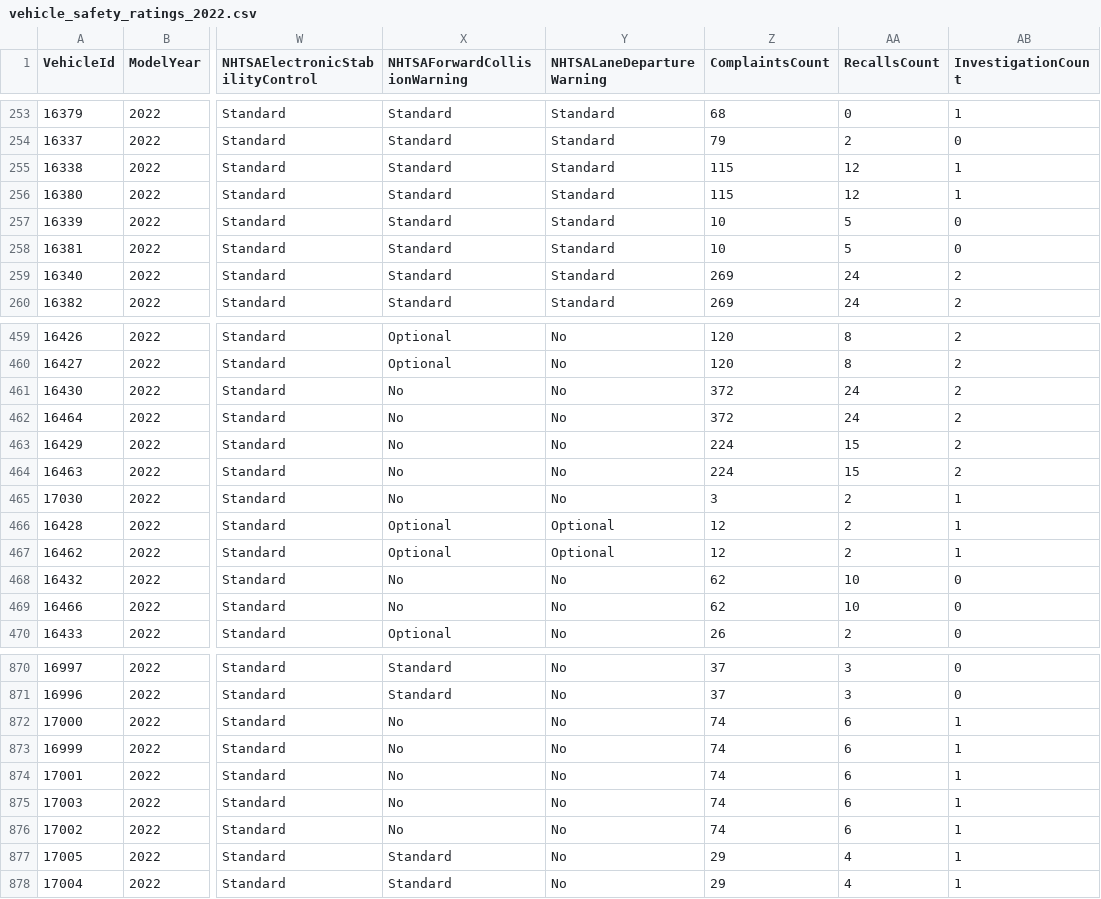
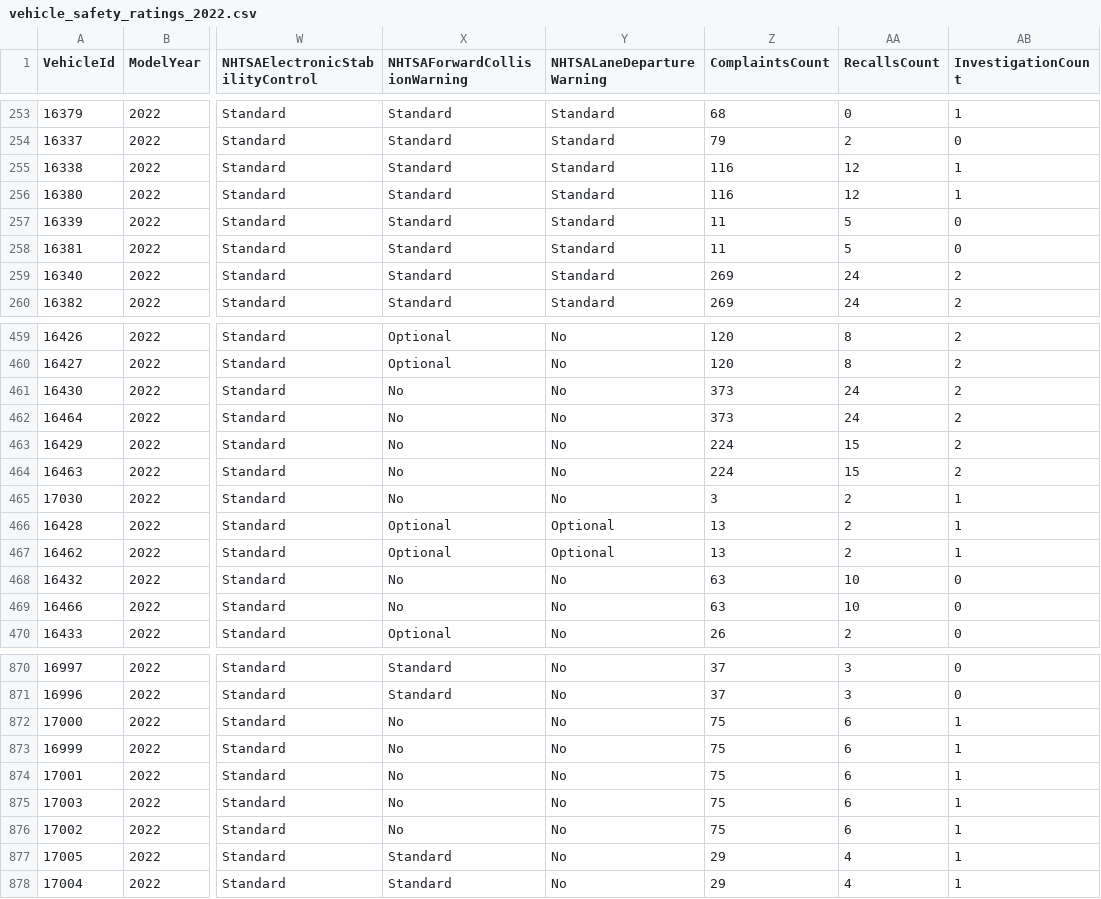
Before and after one commit to flotwig/nhtsa-data, a CSV file: vehicle_safety_ratings/vehicle_safety_ratings_2022.csv, drawn as a sheet; only a part is shown, gaps mark what is left out; the diff covers the shown part only; the diff names each change by its address in the sheet, - before the commit and + after, or states it on an @@ line.

```diff
--- a/vehicle_safety_ratings/vehicle_safety_ratings_2022.csv
+++ b/vehicle_safety_ratings/vehicle_safety_ratings_2022.csv
-Z255:Z256 (ComplaintsCount): 115
+Z255:Z256 (ComplaintsCount): 116
-Z257:Z258 (ComplaintsCount): 10
+Z257:Z258 (ComplaintsCount): 11
-Z461:Z462 (ComplaintsCount): 372
+Z461:Z462 (ComplaintsCount): 373
-Z466:Z467 (ComplaintsCount): 12
+Z466:Z467 (ComplaintsCount): 13
-Z468:Z469 (ComplaintsCount): 62
+Z468:Z469 (ComplaintsCount): 63
-Z872:Z876 (ComplaintsCount): 74
+Z872:Z876 (ComplaintsCount): 75
```
Also changed, not shown: 30 edited cells elsewhere in this file, vehicle_safety_ratings/vehicle_safety_ratings_2002.csv, vehicle_safety_ratings/vehicle_safety_ratings_2003.csv, 19 other files.
